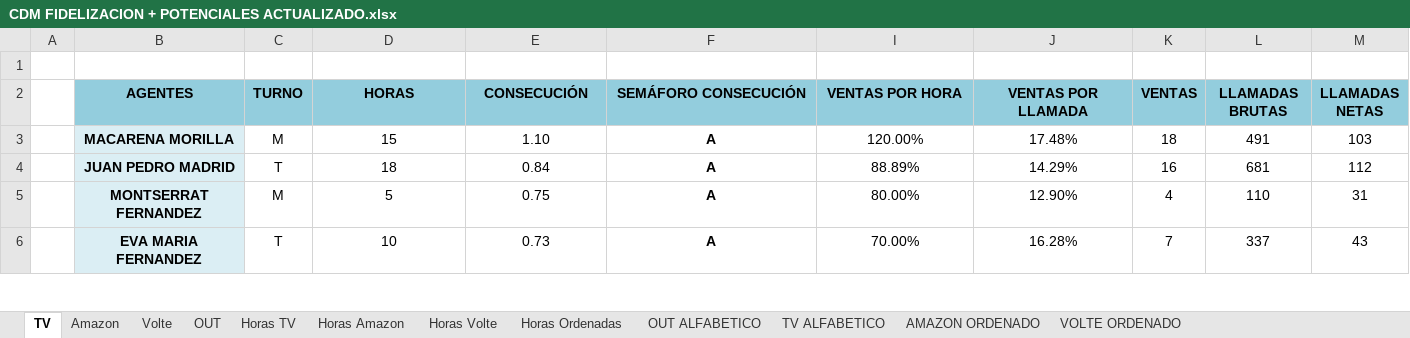
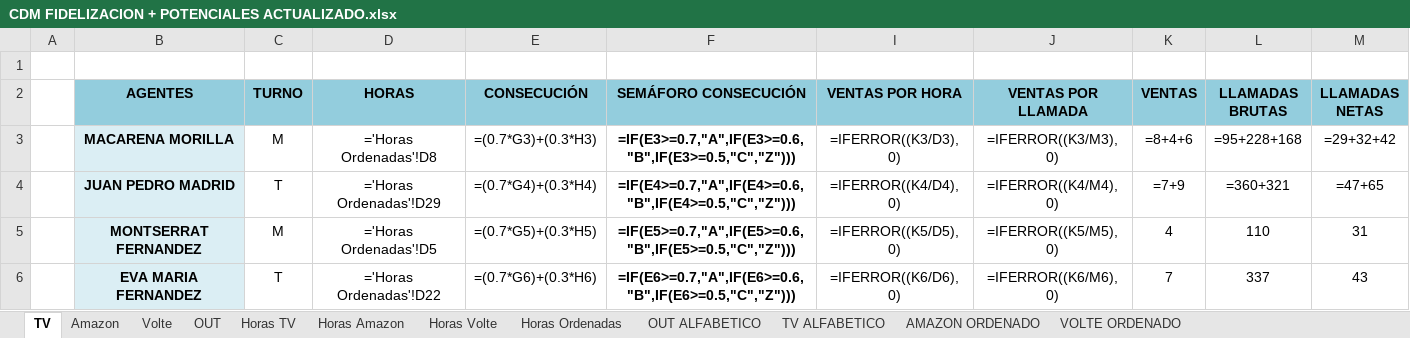
Before and after one commit to cefeidas/Finetwork-Automation, an Excel workbook: outbound/CDM FIDELIZACION + POTENCIALES ACTUALIZADO.xlsx, sheet TV, drawn as a sheet; only a part is shown; values as stored, in another font and other column widths than the file's, no borders; formulas without a stored value are shown as written; conditional formats not drawn; the diff covers the shown part only; the diff names each change by its address in the sheet, - before the commit and + after, or states it on an @@ line.

```diff
--- a/outbound/CDM FIDELIZACION + POTENCIALES ACTUALIZADO.xlsx (sheet TV)
+++ b/outbound/CDM FIDELIZACION + POTENCIALES ACTUALIZADO.xlsx (sheet TV)
-D3 (HORAS): 15
+D3 (HORAS): ='Horas Ordenadas'!D8
-E3 (CONSECUCIÓN): 1.10
+E3 (CONSECUCIÓN): =(0.7*G3)+(0.3*H3)
-F3 (SEMÁFORO CONSECUCIÓN): A
+F3 (SEMÁFORO CONSECUCIÓN): =IF(E3>=0.7,"A",IF(E3>=0.6,"B",IF(E3>=0.5,"C","Z")))
-I3 (VENTAS POR HORA): 120.00%
+I3 (VENTAS POR HORA): =IFERROR((K3/D3), 0)
-J3 (VENTAS POR LLAMADA): 17.48%
+J3 (VENTAS POR LLAMADA): =IFERROR((K3/M3), 0)
-K3 (VENTAS): 18
+K3 (VENTAS): =8+4+6
-L3 (LLAMADAS BRUTAS): 491
+L3 (LLAMADAS BRUTAS): =95+228+168
-M3 (LLAMADAS NETAS): 103
+M3 (LLAMADAS NETAS): =29+32+42
-D4 (HORAS): 18
+D4 (HORAS): ='Horas Ordenadas'!D29
-E4 (CONSECUCIÓN): 0.84
+E4 (CONSECUCIÓN): =(0.7*G4)+(0.3*H4)
-F4 (SEMÁFORO CONSECUCIÓN): A
+F4 (SEMÁFORO CONSECUCIÓN): =IF(E4>=0.7,"A",IF(E4>=0.6,"B",IF(E4>=0.5,"C","Z")))
-I4 (VENTAS POR HORA): 88.89%
+I4 (VENTAS POR HORA): =IFERROR((K4/D4), 0)
-J4 (VENTAS POR LLAMADA): 14.29%
+J4 (VENTAS POR LLAMADA): =IFERROR((K4/M4), 0)
-K4 (VENTAS): 16
+K4 (VENTAS): =7+9
-L4 (LLAMADAS BRUTAS): 681
+L4 (LLAMADAS BRUTAS): =360+321
-M4 (LLAMADAS NETAS): 112
+M4 (LLAMADAS NETAS): =47+65
-D5 (HORAS): 5
+D5 (HORAS): ='Horas Ordenadas'!D5
-E5 (CONSECUCIÓN): 0.75
+E5 (CONSECUCIÓN): =(0.7*G5)+(0.3*H5)
-F5 (SEMÁFORO CONSECUCIÓN): A
+F5 (SEMÁFORO CONSECUCIÓN): =IF(E5>=0.7,"A",IF(E5>=0.6,"B",IF(E5>=0.5,"C","Z")))
-I5 (VENTAS POR HORA): 80.00%
+I5 (VENTAS POR HORA): =IFERROR((K5/D5), 0)
-J5 (VENTAS POR LLAMADA): 12.90%
+J5 (VENTAS POR LLAMADA): =IFERROR((K5/M5), 0)
-D6 (HORAS): 10
+D6 (HORAS): ='Horas Ordenadas'!D22
-E6 (CONSECUCIÓN): 0.73
+E6 (CONSECUCIÓN): =(0.7*G6)+(0.3*H6)
-F6 (SEMÁFORO CONSECUCIÓN): A
+F6 (SEMÁFORO CONSECUCIÓN): =IF(E6>=0.7,"A",IF(E6>=0.6,"B",IF(E6>=0.5,"C","Z")))
-I6 (VENTAS POR HORA): 70.00%
+I6 (VENTAS POR HORA): =IFERROR((K6/D6), 0)
-J6 (VENTAS POR LLAMADA): 16.28%
+J6 (VENTAS POR LLAMADA): =IFERROR((K6/M6), 0)
```
Also changed, not shown: 124 edited cells elsewhere in this sheet, sheet Volte, sheet Horas Ordenadas, sheet OUT, sheet Amazon, sheet OUT ALFABETICO, sheet VOLTE ORDENADO, 5 more sheets, formulas that keep their value, hidden cells, inbound/OBJETIVO_CALL_INB_AGOSTO_24.xlsx, 10 other files.
